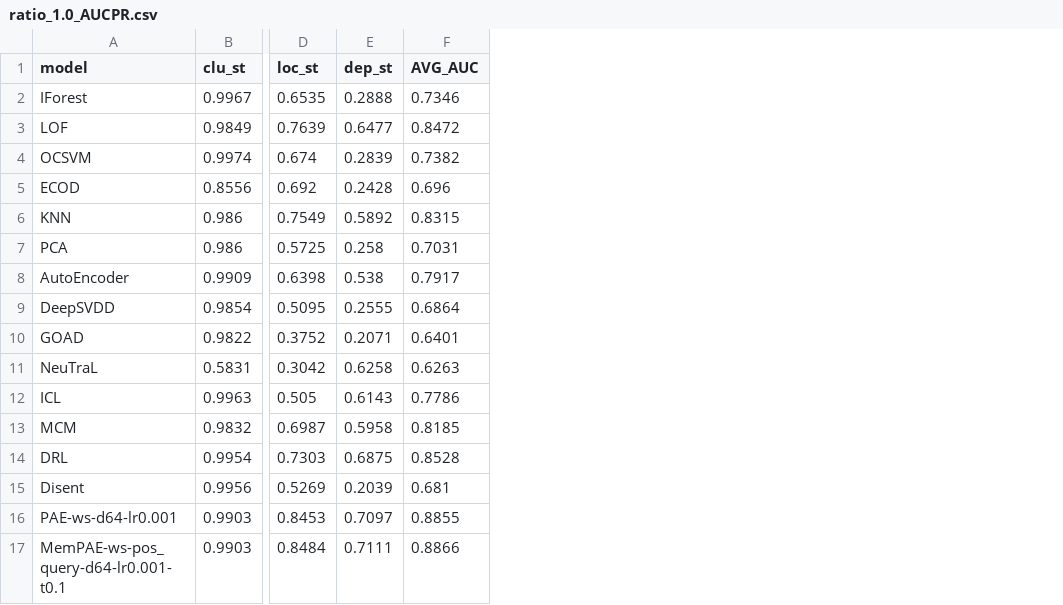
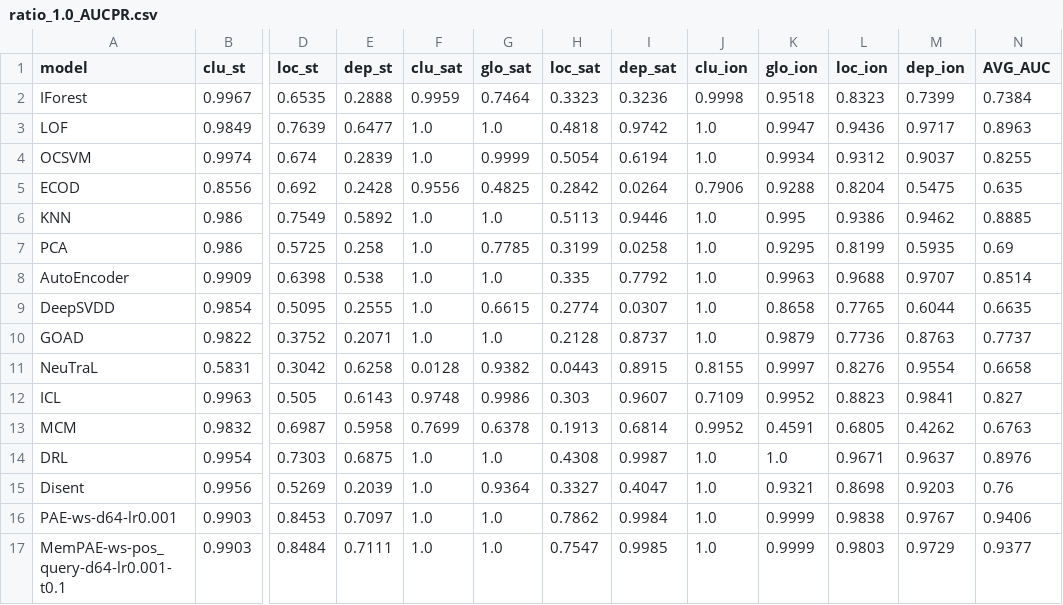
Before and after one commit to Cheol-Will/perceiver-ad, a CSV file: metrics/ratio_1.0_AUCPR.csv, drawn as a sheet; only a part is shown, gaps mark what is left out; addresses are those after the commit; the diff names each change by its address in the sheet, - before the commit and + after, or states it on an @@ line.

```diff
--- a/metrics/ratio_1.0_AUCPR.csv
+++ b/metrics/ratio_1.0_AUCPR.csv
+column F (clu_sat), rows 2-17: 0.9959 | 1.0 | 1.0 | 0.9556 | 1.0 | 1.0 | 1.0 | 1.0 | 1.0 | 0.0128 | 0.9748 | 0.7699 | 1.0 | 1.0 | 1.0 | 1.0
+column G (glo_sat), rows 2-17: 0.7464 | 1.0 | 0.9999 | 0.4825 | 1.0 | 0.7785 | 1.0 | 0.6615 | 1.0 | 0.9382 | 0.9986 | 0.6378 | 1.0 | 0.9364 | 1.0 | 1.0
+column H (loc_sat), rows 2-17: 0.3323 | 0.4818 | 0.5054 | 0.2842 | 0.5113 | 0.3199 | 0.335 | 0.2774 | 0.2128 | 0.0443 | 0.303 | 0.1913 | 0.4308 | 0.3327 | 0.7862 | 0.7547
+column I (dep_sat), rows 2-17: 0.3236 | 0.9742 | 0.6194 | 0.0264 | 0.9446 | 0.0258 | 0.7792 | 0.0307 | 0.8737 | 0.8915 | 0.9607 | 0.6814 | 0.9987 | 0.4047 | 0.9984 | 0.9985
+column J (clu_ion), rows 2-17: 0.9998 | 1.0 | 1.0 | 0.7906 | 1.0 | 1.0 | 1.0 | 1.0 | 1.0 | 0.8155 | 0.7109 | 0.9952 | 1.0 | 1.0 | 1.0 | 1.0
+column K (glo_ion), rows 2-17: 0.9518 | 0.9947 | 0.9934 | 0.9288 | 0.995 | 0.9295 | 0.9963 | 0.8658 | 0.9879 | 0.9997 | 0.9952 | 0.4591 | 1.0 | 0.9321 | 0.9999 | 0.9999
+column L (loc_ion), rows 2-17: 0.8323 | 0.9436 | 0.9312 | 0.8204 | 0.9386 | 0.8199 | 0.9688 | 0.7765 | 0.7736 | 0.8276 | 0.8823 | 0.6805 | 0.9671 | 0.8698 | 0.9838 | 0.9803
+column M (dep_ion), rows 2-17: 0.7399 | 0.9717 | 0.9037 | 0.5475 | 0.9462 | 0.5935 | 0.9707 | 0.6044 | 0.8763 | 0.9554 | 0.9841 | 0.4262 | 0.9637 | 0.9203 | 0.9767 | 0.9729
-N2 (AVG_AUC): 0.7346
+N2 (AVG_AUC): 0.7384
-N3 (AVG_AUC): 0.8472
+N3 (AVG_AUC): 0.8963
-N4 (AVG_AUC): 0.7382
+N4 (AVG_AUC): 0.8255
-N5 (AVG_AUC): 0.696
+N5 (AVG_AUC): 0.635
-N6 (AVG_AUC): 0.8315
+N6 (AVG_AUC): 0.8885
-N7 (AVG_AUC): 0.7031
+N7 (AVG_AUC): 0.69
-N8 (AVG_AUC): 0.7917
+N8 (AVG_AUC): 0.8514
-N9 (AVG_AUC): 0.6864
+N9 (AVG_AUC): 0.6635
-N10 (AVG_AUC): 0.6401
+N10 (AVG_AUC): 0.7737
-N11 (AVG_AUC): 0.6263
+N11 (AVG_AUC): 0.6658
-N12 (AVG_AUC): 0.7786
+N12 (AVG_AUC): 0.827
-N13 (AVG_AUC): 0.8185
+N13 (AVG_AUC): 0.6763
-N14 (AVG_AUC): 0.8528
+N14 (AVG_AUC): 0.8976
-N15 (AVG_AUC): 0.681
+N15 (AVG_AUC): 0.76
-N16 (AVG_AUC): 0.8855
+N16 (AVG_AUC): 0.9406
-N17 (AVG_AUC): 0.8866
+N17 (AVG_AUC): 0.9377
```
Also changed, not shown: metrics/ratio_1.0_AUCPR_T.csv, metrics/ratio_1.0_AUCROC.csv, 1 other file.
